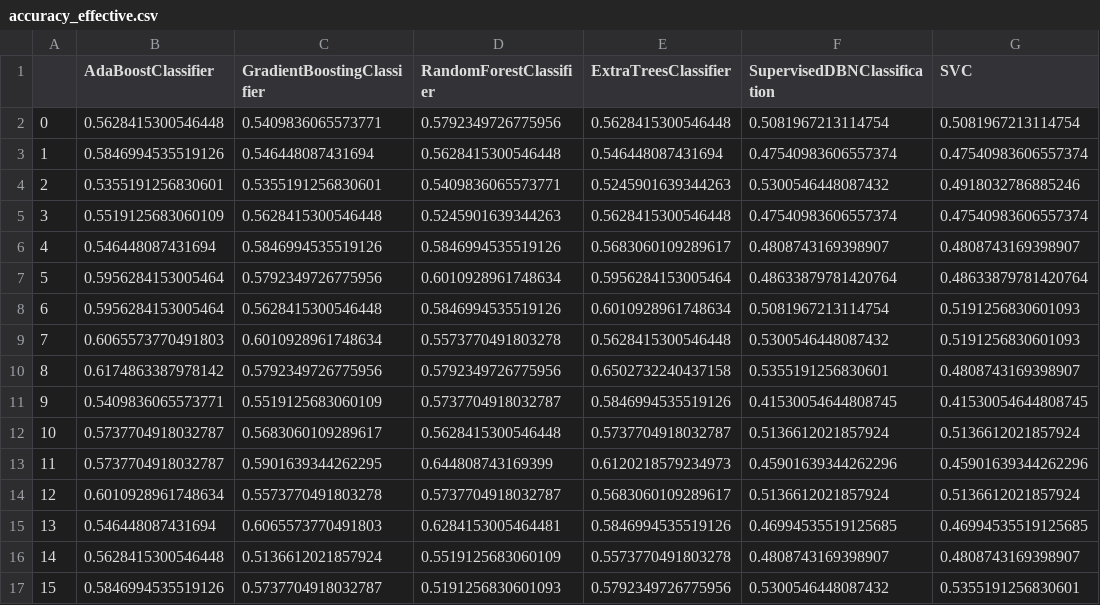
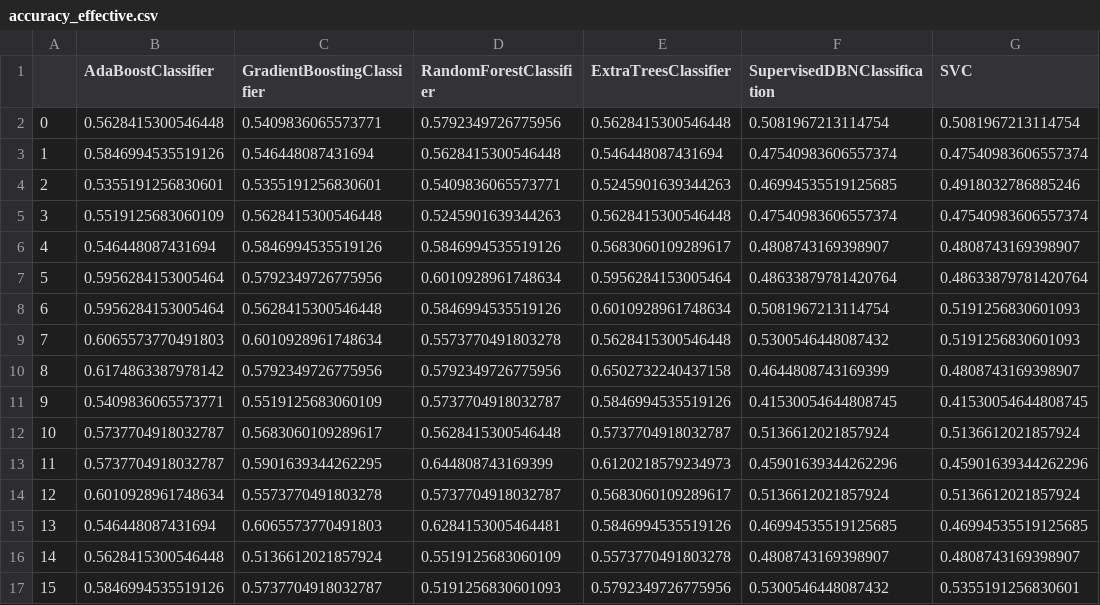
Before and after one commit to LMH0066/SSNHL, a CSV file: output/data_fill/rpca/accuracy_effective.csv, drawn as a sheet; only a part is shown.

```diff
--- a/output/data_fill/rpca/accuracy_effective.csv
+++ b/output/data_fill/rpca/accuracy_effective.csv
@@ -3,3 +3,3 @@
 1,0.5846994535519126,0.546448087431694,0.5628415300546448,0.546448087431694,0.47540983606557374,0.47540983606557374
-2,0.5355191256830601,0.5355191256830601,0.5409836065573771,0.5245901639344263,0.5300546448087432,0.4918032786885246
+2,0.5355191256830601,0.5355191256830601,0.5409836065573771,0.5245901639344263,0.46994535519125685,0.4918032786885246
 3,0.5519125683060109,0.5628415300546448,0.5245901639344263,0.5628415300546448,0.47540983606557374,0.47540983606557374
@@ -9,3 +9,3 @@
 7,0.6065573770491803,0.6010928961748634,0.5573770491803278,0.5628415300546448,0.5300546448087432,0.5191256830601093
-8,0.6174863387978142,0.5792349726775956,0.5792349726775956,0.6502732240437158,0.5355191256830601,0.4808743169398907
+8,0.6174863387978142,0.5792349726775956,0.5792349726775956,0.6502732240437158,0.4644808743169399,0.4808743169398907
 9,0.5409836065573771,0.5519125683060109,0.5737704918032787,0.5846994535519126,0.41530054644808745,0.41530054644808745
```
Also changed, not shown: output/control/accuracy_effective.csv, output/data_fill/KNN/accuracy_effective.csv, 54 other files.
